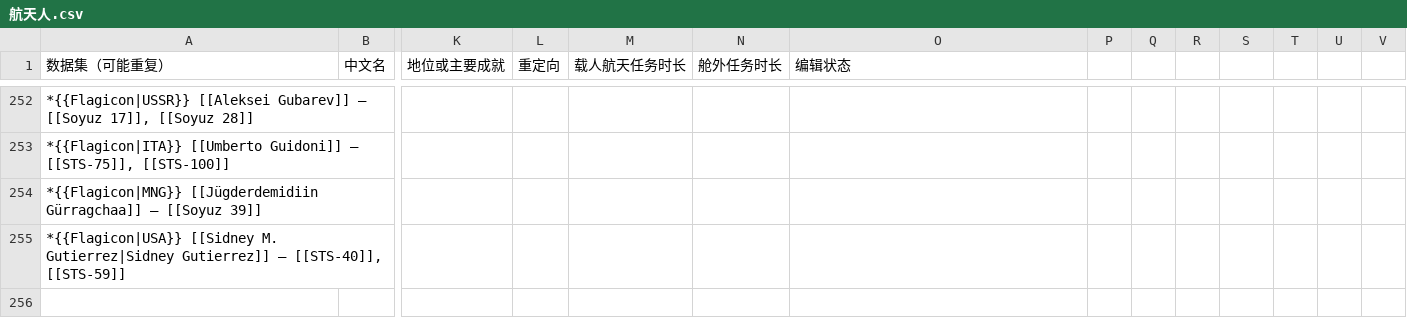
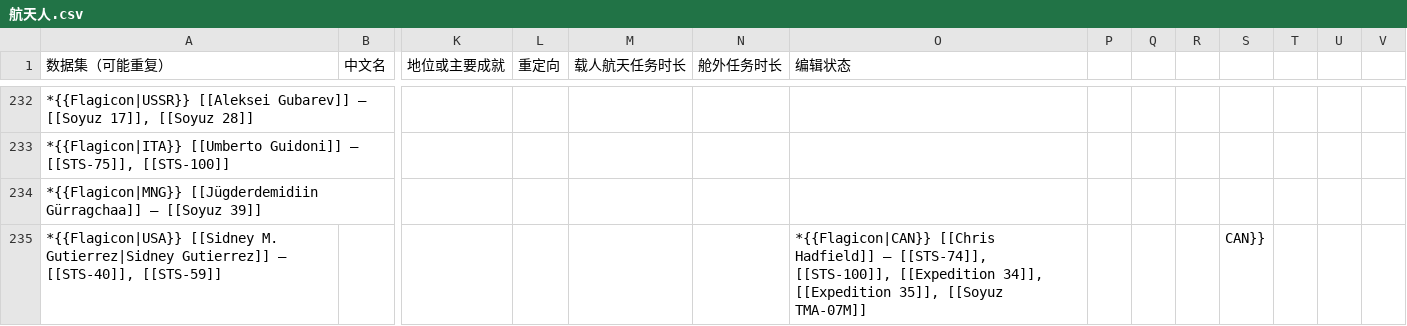
Before and after one commit to sat-wiki/Improvement-Project, a CSV file: 航天人.csv, drawn as a sheet; only a part is shown, gaps mark what is left out; removed rows and columns are numbered as before the commit, all else as after; rows hold the shown columns only; the diff covers the shown part only; the diff names each change by its address in the sheet, - before the commit and + after, or states it on an @@ line.

```diff
--- a/航天人.csv
+++ b/航天人.csv
-O235 (编辑状态): (empty)
+O235 (编辑状态): *{{Flagicon|CAN}} [[Chris Hadfield]] — [[STS-74]], [[STS-100]], [[Expedition 34]], [[Expedition 35]], [[Soyuz TMA-07M]]
-S235: (empty)
+S235: CAN}}
-row 256: (empty)
```
Also changed, not shown: 67 removed rows and 44 edited cells elsewhere in this file.
